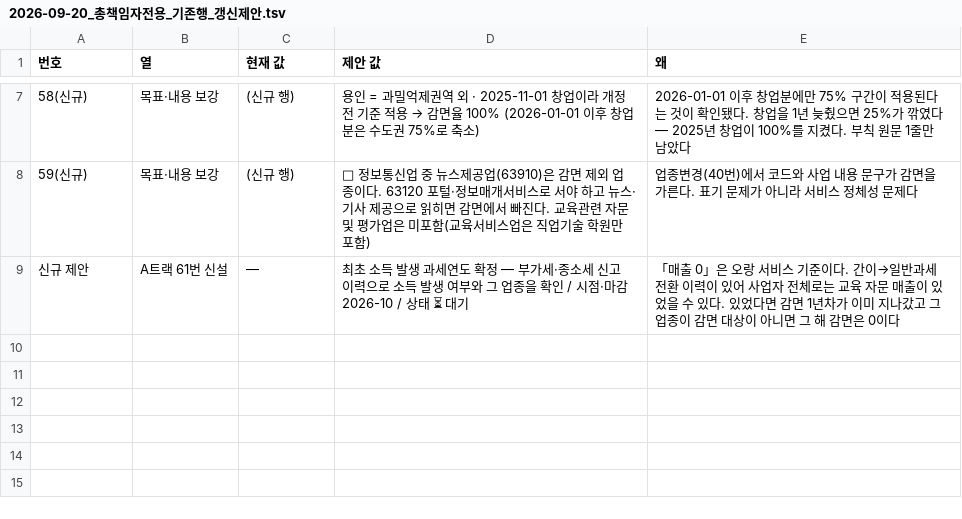
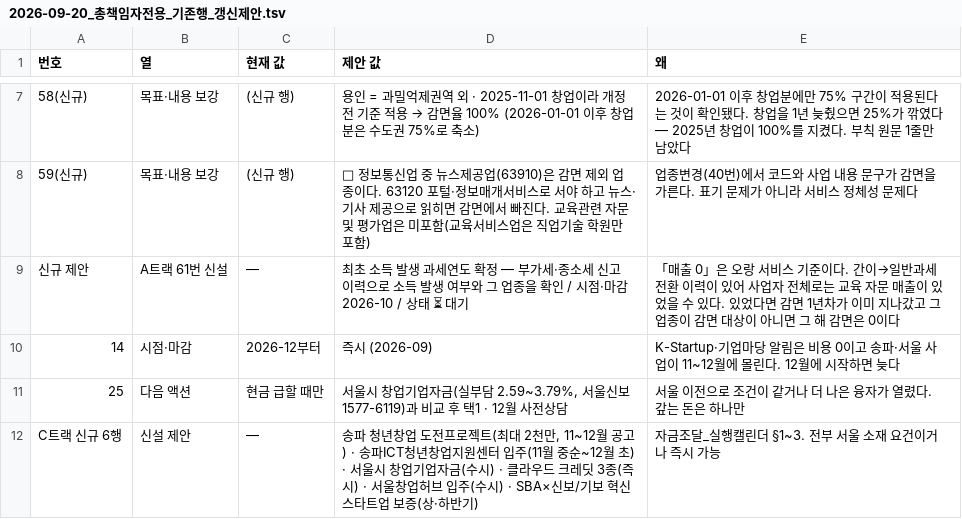
Before and after one commit to cksanswh-blip/jorrard, a TSV file: roadmap/2026-09-20_총책임자전용_기존행_갱신제안.tsv, drawn as a sheet; only a part is shown, gaps mark what is left out.

```diff
--- a/roadmap/2026-09-20_총책임자전용_기존행_갱신제안.tsv
+++ b/roadmap/2026-09-20_총책임자전용_기존행_갱신제안.tsv
@@ -9 +9,4 @@
 신규 제안	A트랙 61번 신설	—	최초 소득 발생 과세연도 확정 — 부가세·종소세 신고 이력으로 소득 발생 여부와 그 업종을 확인 / 시점·마감 2026-10 / 상태 ⏳ 대기	「매출 0」은 오랑 서비스 기준이다. 간이→일반과세 전환 이력이 있어 사업자 전체로는 교육 자문 매출이 있었을 수 있다. 있었다면 감면 1년차가 이미 지나갔고 그 업종이 감면 대상이 아니면 그 해 감면은 0이다
+14	시점·마감	2026-12부터	즉시 (2026-09)	K-Startup·기업마당 알림은 비용 0이고 송파·서울 사업이 11~12월에 몰린다. 12월에 시작하면 늦다
+25	다음 액션	현금 급할 때만	서울시 창업기업자금(실부담 2.59~3.79%, 서울신보 1577-6119)과 비교 후 택1 · 12월 사전상담	서울 이전으로 조건이 같거나 더 나은 융자가 열렸다. 갚는 돈은 하나만
+C트랙 신규 6행	신설 제안	—	송파 청년창업 도전프로젝트(최대 2천만, 11~12월 공고) · 송파ICT청년창업지원센터 입주(11월 중순~12월 초) · 서울시 창업기업자금(수시) · 클라우드 크레딧 3종(즉시) · 서울창업허브 입주(수시) · SBA×신보/기보 혁신스타트업 보증(상·하반기)	자금조달_실행캘린더 §1~3. 전부 서울 소재 요건이거나 즉시 가능
```
Also changed, not shown: roadmap/2026-09-19_로드맵미래_델타_청년창업지원3종.tsv, 1 other file.
